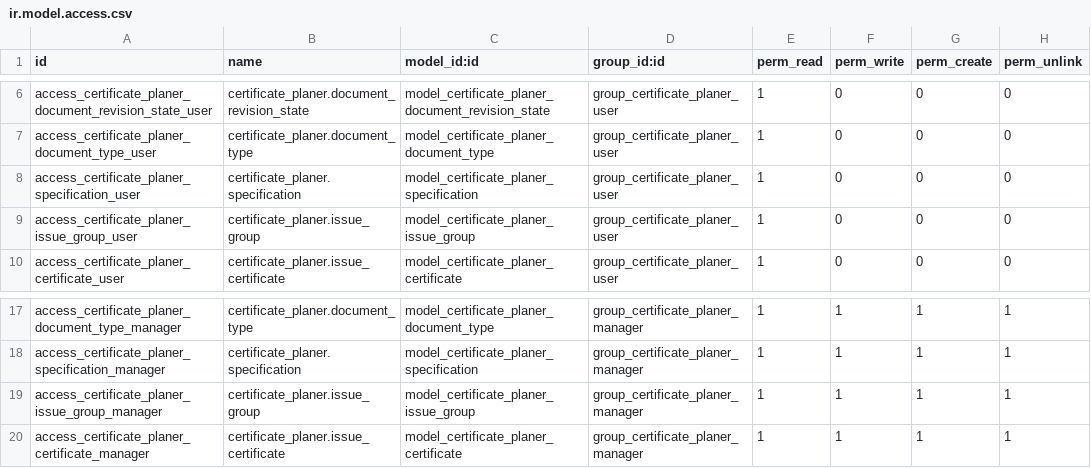
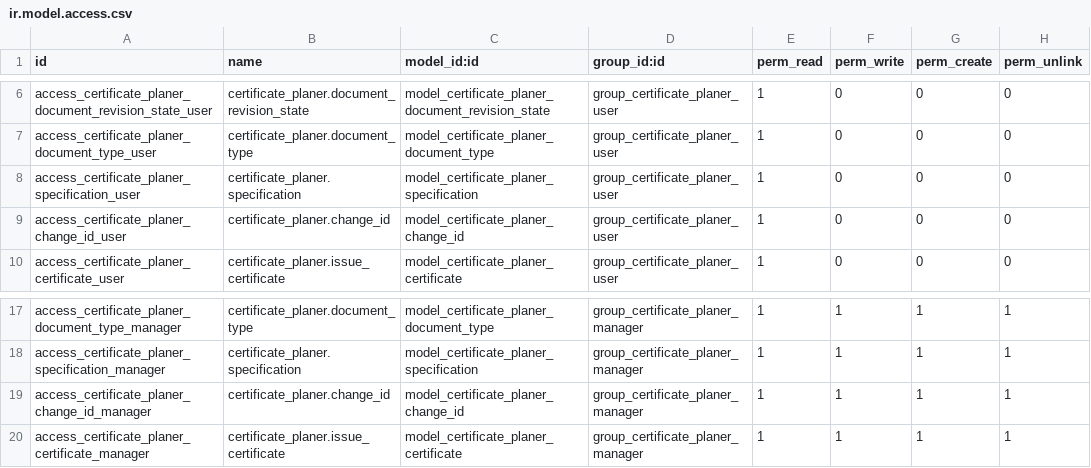
Before and after one commit to Mint-System/Certificate-Planner, a CSV file: security/ir.model.access.csv, drawn as a sheet; only a part is shown, gaps mark what is left out.

Commit message:
rename issue group to change id add activities to chatter update logo rename change fields

```diff
--- a/security/ir.model.access.csv
+++ b/security/ir.model.access.csv
@@ -8,3 +8,3 @@ access_certificate_planer_document_type_user,certificate_planer.document_type,mo
 access_certificate_planer_specification_user,certificate_planer.specification,model_certificate_planer_specification,group_certificate_planer_user,1,0,0,0
-access_certificate_planer_issue_group_user,certificate_planer.issue_group,model_certificate_planer_issue_group,group_certificate_planer_user,1,0,0,0
+access_certificate_planer_change_id_user,certificate_planer.change_id,model_certificate_planer_change_id,group_certificate_planer_user,1,0,0,0
 access_certificate_planer_certificate_user,certificate_planer.issue_certificate,model_certificate_planer_certificate,group_certificate_planer_user,1,0,0,0
@@ -18,3 +18,3 @@ access_certificate_planer_document_type_manager,certificate_planer.document_type
 access_certificate_planer_specification_manager,certificate_planer.specification,model_certificate_planer_specification,group_certificate_planer_manager,1,1,1,1
-access_certificate_planer_issue_group_manager,certificate_planer.issue_group,model_certificate_planer_issue_group,group_certificate_planer_manager,1,1,1,1
+access_certificate_planer_change_id_manager,certificate_planer.change_id,model_certificate_planer_change_id,group_certificate_planer_manager,1,1,1,1
 access_certificate_planer_certificate_manager,certificate_planer.issue_certificate,model_certificate_planer_certificate,group_certificate_planer_manager,1,1,1,1
```
Also changed, not shown: 21 other files.
